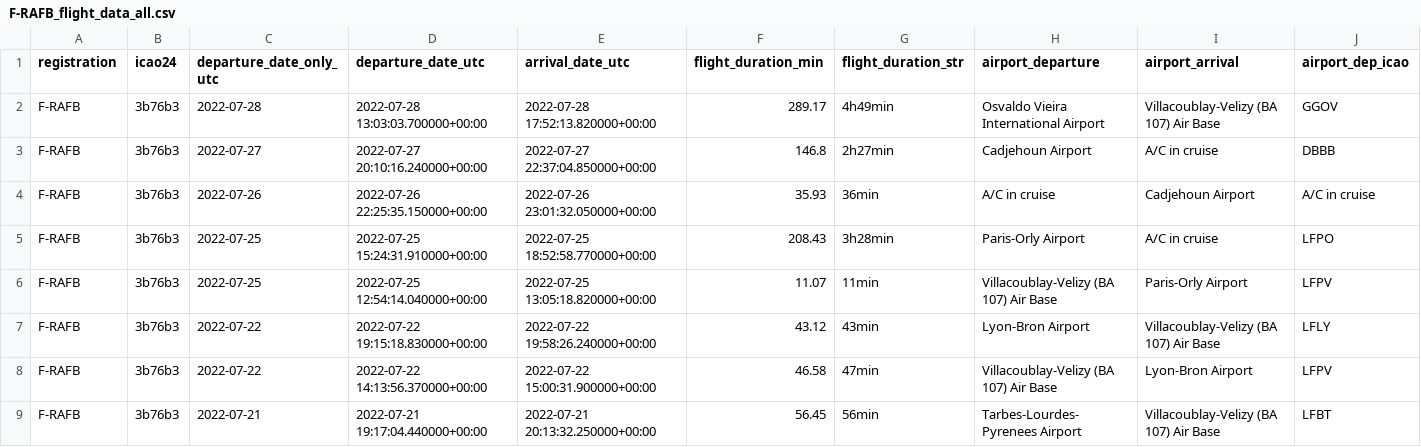
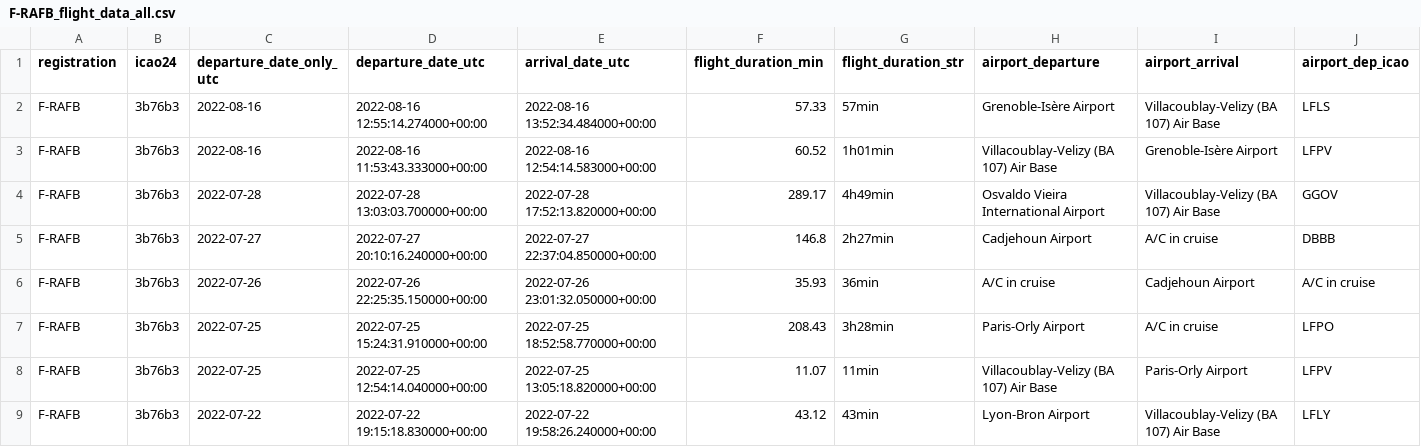
Before and after one commit to duprefm/iFlyMarianne, a CSV file: output/F-RAFB/F-RAFB_flight_data_all.csv, drawn as a sheet; only a part is shown; the shorter side is filled out with more unchanged rows; rows hold the shown columns only; the diff names each change by its address in the sheet, - before the commit and + after, or states it on an @@ line.

```diff
--- a/output/F-RAFB/F-RAFB_flight_data_all.csv
+++ b/output/F-RAFB/F-RAFB_flight_data_all.csv
+row 2: F-RAFB | 3b76b3 | 2022-08-16 | 2022-08-16 12:55:14.274000+00:00 | 2022-08-16 13:52:34.484000+00:00 | 57.33 | 57min | Grenoble-Isère Airport | Villacoublay-Velizy (BA 107) Air Base | LFLS
+row 3: F-RAFB | 3b76b3 | 2022-08-16 | 2022-08-16 11:53:43.333000+00:00 | 2022-08-16 12:54:14.583000+00:00 | 60.52 | 1h01min | Villacoublay-Velizy (BA 107) Air Base | Grenoble-Isère Airport | LFPV
```
Also changed, not shown: input/avions.csv, output/F-RAFC/F-RAFC_flight_data_all.csv, 17 other files.
